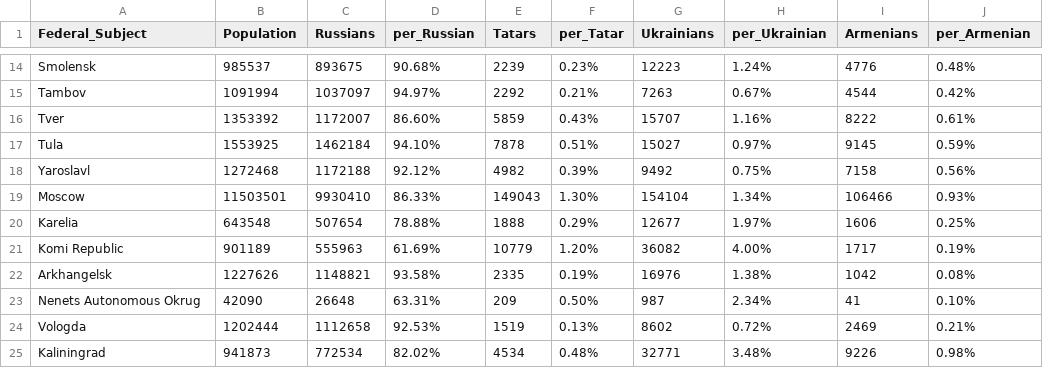
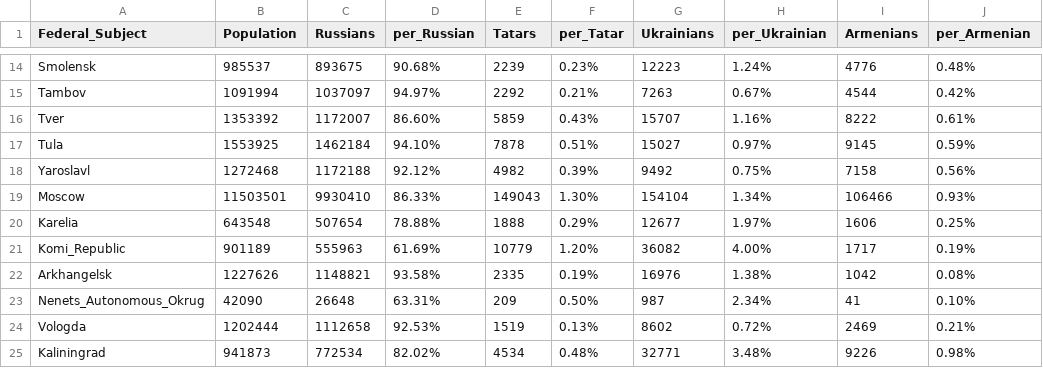
Before and after one commit to isaacsjben/unit-3-v2, a CSV file: data/russiandata.csv, drawn as a sheet; only a part is shown, gaps mark what is left out; the diff covers the shown part only; the diff names each change by its address in the sheet, - before the commit and + after, or states it on an @@ line.

```diff
--- a/data/russiandata.csv
+++ b/data/russiandata.csv
-A21 (Federal_Subject): Komi Republic
+A21 (Federal_Subject): Komi_Republic
-A23 (Federal_Subject): Nenets Autonomous Okrug
+A23 (Federal_Subject): Nenets_Autonomous_Okrug
```
Also changed, not shown: 33 edited cells elsewhere in this file, 4 other files.
